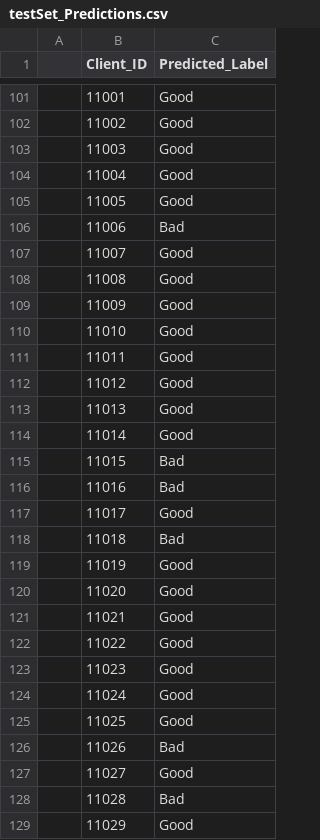
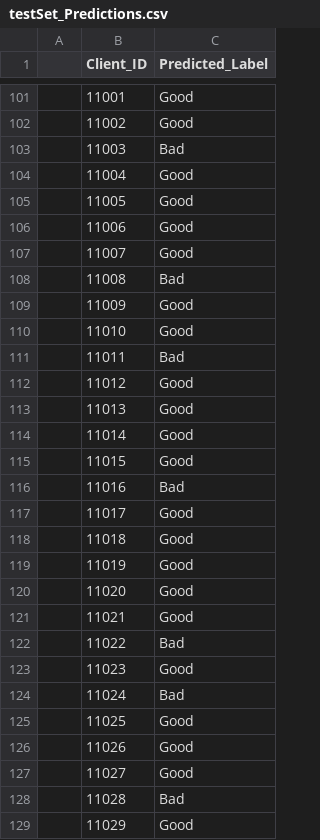
Before and after one commit to deniaAthanasakou/Texnikes-Exoruxhs-Dedomenwn, a CSV file: Ass2_Αντωνία_Αθανασάκου_1115201400004_Στεφανία_Πάτσου_1115201400156/Output/testSet_Predictions.csv, drawn as a sheet; only a part is shown, gaps mark what is left out; the diff covers the shown part only.

```diff
--- a/Ass2_Αντωνία_Αθανασάκου_1115201400004_Στεφανία_Πάτσου_1115201400156/Output/testSet_Predictions.csv
+++ b/Ass2_Αντωνία_Αθανασάκου_1115201400004_Στεφανία_Πάτσου_1115201400156/Output/testSet_Predictions.csv
@@ -102,11 +102,11 @@
  	11002	Good
- 	11003	Good
+ 	11003	Bad
  	11004	Good
  	11005	Good
- 	11006	Bad
+ 	11006	Good
  	11007	Good
- 	11008	Good
+ 	11008	Bad
  	11009	Good
  	11010	Good
- 	11011	Good
+ 	11011	Bad
  	11012	Good
@@ -114,6 +114,6 @@
  	11014	Good
- 	11015	Bad
+ 	11015	Good
  	11016	Bad
  	11017	Good
- 	11018	Bad
+ 	11018	Good
  	11019	Good
@@ -121,7 +121,7 @@
  	11021	Good
- 	11022	Good
+ 	11022	Bad
  	11023	Good
- 	11024	Good
+ 	11024	Bad
  	11025	Good
- 	11026	Bad
+ 	11026	Good
  	11027	Good
```
Also changed, not shown: 45 edited cells elsewhere in this file, 5 other files.
